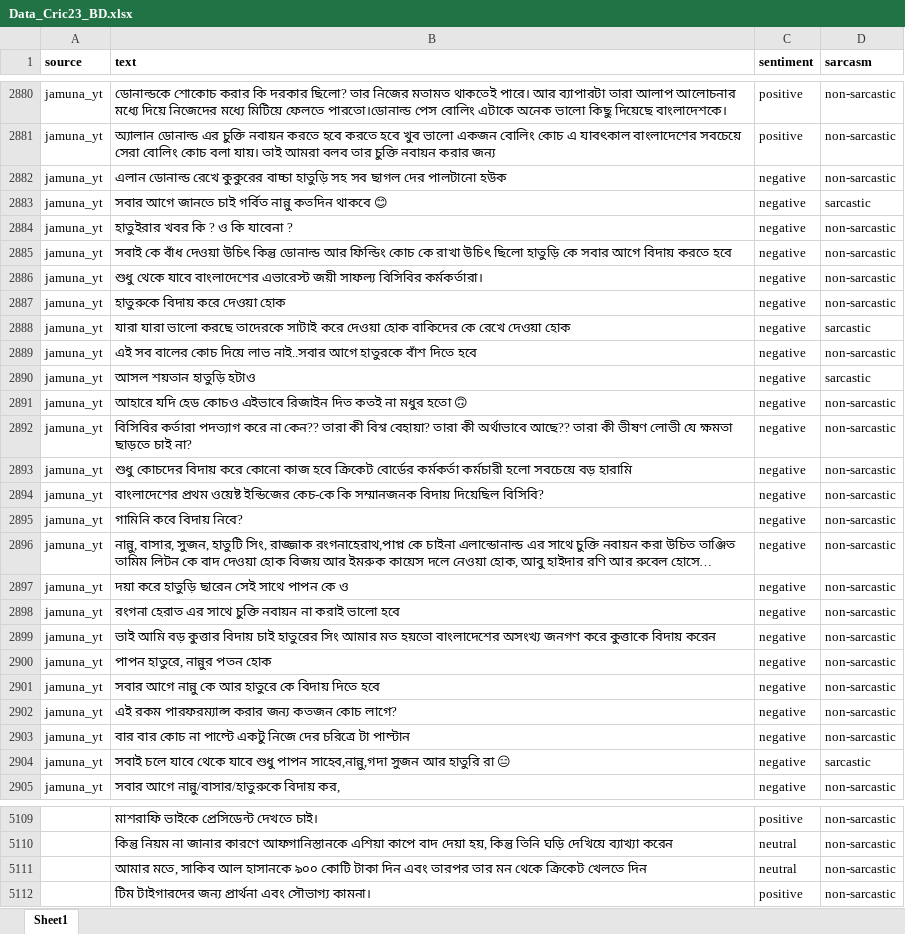
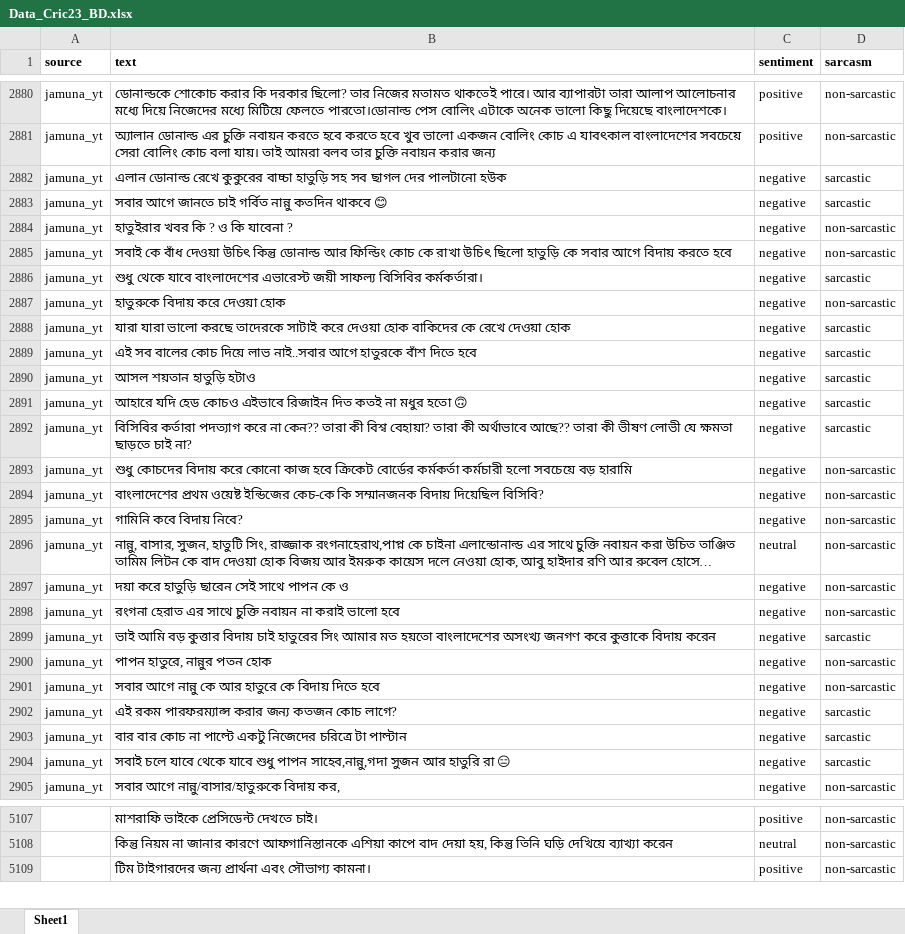
Before and after one commit to ahs95/sentiment-analysis-cwcbd23, an Excel workbook: Data_Cric23_BD.xlsx, sheet Sheet1, drawn as a sheet; only a part is shown, gaps mark what is left out; long unchanged cells end in …; values as stored, in another font and other column widths than the file's, no borders; charts and pictures not drawn; the diff covers the shown part only; the diff names each change by its address in the sheet, - before the commit and + after, or states it on an @@ line.

```diff
--- a/Data_Cric23_BD.xlsx (sheet Sheet1)
+++ b/Data_Cric23_BD.xlsx (sheet Sheet1)
-D2882 (sarcasm): non-sarcastic
+D2882 (sarcasm): sarcastic
-D2886 (sarcasm): non-sarcastic
+D2886 (sarcasm): sarcastic
-D2889 (sarcasm): non-sarcastic
+D2889 (sarcasm): sarcastic
-D2891:D2892 (sarcasm): non-sarcastic
+D2891:D2892 (sarcasm): sarcastic
-C2896 (sentiment): negative
+C2896 (sentiment): neutral
-D2899 (sarcasm): non-sarcastic
+D2899 (sarcasm): sarcastic
-D2902:D2903 (sarcasm): non-sarcastic
+D2902:D2903 (sarcasm): sarcastic
-B2903 (text): …পাল্টে একটু নিজে দের চরিত্রে টা…
+B2903 (text): …পাল্টে একটু নিজেদের চরিত্রে টা…
-row 5111:  | আমার মতে, সাকিব আল হাসানকে ৯০০ কোটি টাকা দিন এবং তারপর তার মন থেকে ক্রিকেট খেলতে দিন | neutral | non-sarcastic
```
Also changed, not shown: 9 removed rows and 621 edited cells elsewhere in this sheet, charts or pictures.
